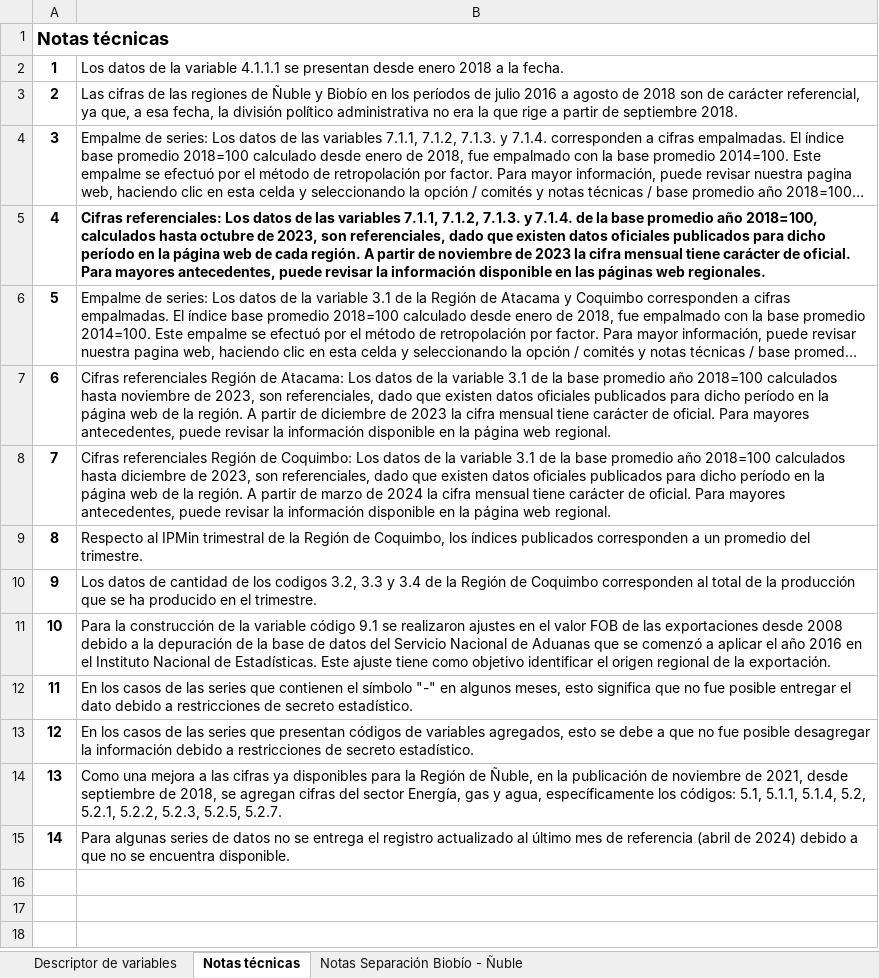
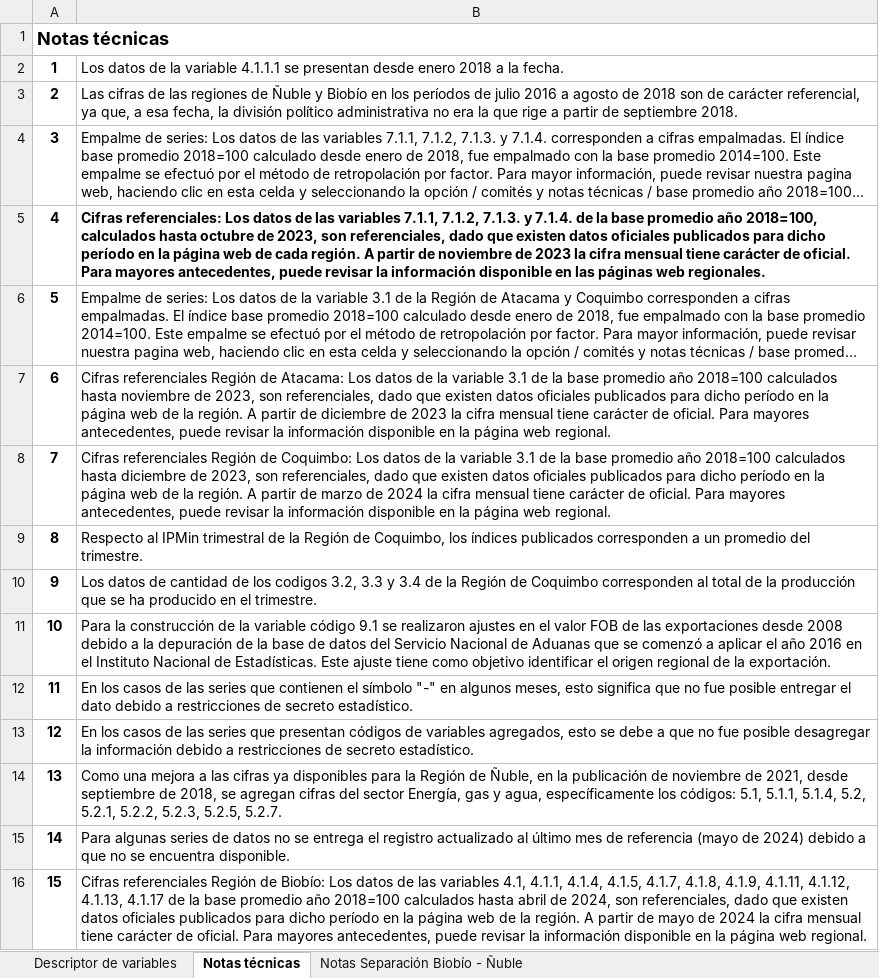
Before and after one commit to Sud-Austral/EstadisticasRegionales, an Excel workbook: Estadísticas Regionales/descriptor-de-campos.xlsx, sheet Notas técnicas, drawn as a sheet; long unchanged cells end in …; values as stored, in another font and other column widths than the file's, no borders; the diff names each change by its address in the sheet, - before the commit and + after, or states it on an @@ line.

```diff
--- a/Estadísticas Regionales/descriptor-de-campos.xlsx (sheet Notas técnicas)
+++ b/Estadísticas Regionales/descriptor-de-campos.xlsx (sheet Notas técnicas)
-B15: …de referencia (abril de 2024)…
+B15: …de referencia (mayo de 2024)…
+row 16: 15 | Cifras referenciales Región de Biobío: Los datos de las variables 4.1, 4.1.1, 4.1.4, 4.1.5, 4.1.7, 4.1.8, 4.1.9, 4.1.11, 4.1.12, 4.1.13, 4.1.17 de la base promedio año 2018=100 calculados hasta abril de 2024, son referenciales, dado que existen datos oficiales publicados para dicho período en la página web de la región. A partir de mayo de 2024 la cifra mensual tiene carácter de oficial. Para mayores antecedentes, puede revisar la información disponible en la página web regional.
```
Also changed, not shown: sheet Descriptor de variables, sheet Notas Separación Biobío - Ñuble.
